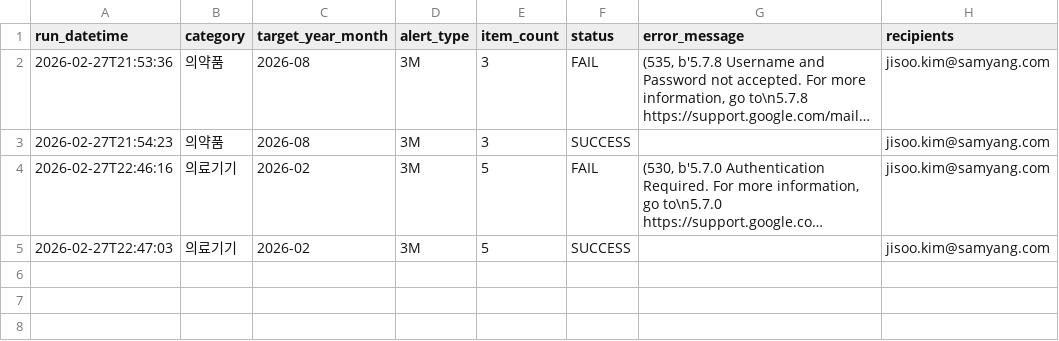
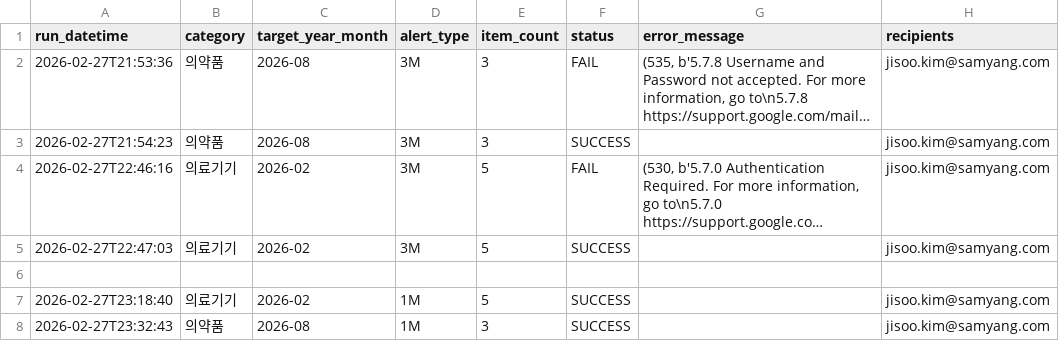
Before and after one commit to Lucy1315/renewal-schedule, a CSV file: logs/send_history.csv, drawn as a sheet; long unchanged cells end in ….

```diff
--- a/logs/send_history.csv
+++ b/logs/send_history.csv
@@ -5 +5,4 @@ run_datetime,category,target_year_month,alert_type,item_count,status,error_messa
 2026-02-27T22:47:03,의료기기,2026-02,3M,5,SUCCESS,,jisoo.kim@samyang.com
+
+2026-02-27T23:18:40,의료기기,2026-02,1M,5,SUCCESS,,jisoo.kim@samyang.com
+2026-02-27T23:32:43,의약품,2026-08,1M,3,SUCCESS,,jisoo.kim@samyang.com
```
Also changed, not shown: 1 other file.
